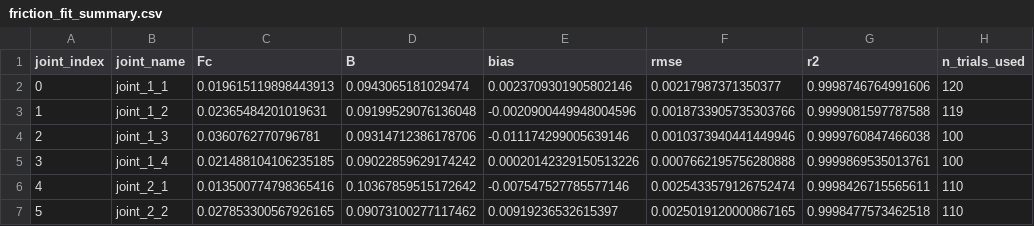
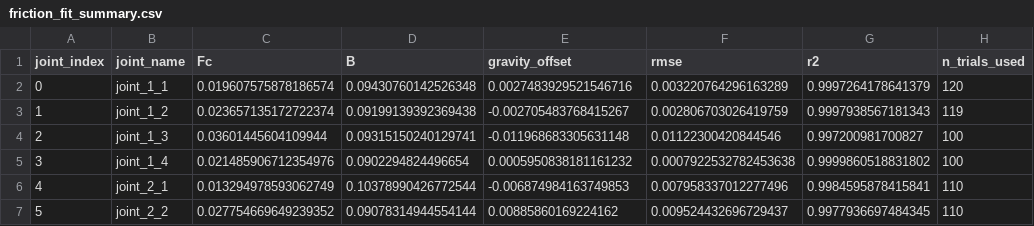
Before and after one commit to chu-dam/hand, a CSV file: friction_logs/right/friction_fit_summary.csv, drawn as a sheet; only a part is shown; the diff covers the shown part only; the diff names each change by its address in the sheet, - before the commit and + after, or states it on an @@ line.

```diff
--- a/friction_logs/right/friction_fit_summary.csv
+++ b/friction_logs/right/friction_fit_summary.csv
-E1: bias
+E1: gravity_offset
-C2 (Fc): 0.019615119898443913
+C2 (Fc): 0.019607575878186574
-D2 (B): 0.0943065181029474
+D2 (B): 0.09430760142526348
-E2 (gravity_offset): 0.0023709301905802146
+E2 (gravity_offset): 0.0027483929521546716
-F2 (rmse): 0.00217987371350377
+F2 (rmse): 0.003220764296163289
-G2 (r2): 0.9998746764991606
+G2 (r2): 0.9997264178641379
-C3 (Fc): 0.02365484201019631
+C3 (Fc): 0.023657135172722374
-D3 (B): 0.09199529076136048
+D3 (B): 0.09199139392369438
-E3 (gravity_offset): -0.0020900449948004596
+E3 (gravity_offset): -0.002705483768415267
-F3 (rmse): 0.0018733905735303766
+F3 (rmse): 0.002806703026419759
-G3 (r2): 0.9999081597787588
+G3 (r2): 0.9997938567181343
-C4 (Fc): 0.0360762770796781
+C4 (Fc): 0.03601445604109944
-D4 (B): 0.09314712386178706
+D4 (B): 0.09315150240129741
-E4 (gravity_offset): -0.011174299005639146
+E4 (gravity_offset): -0.011968683305631148
-F4 (rmse): 0.0010373940441449946
+F4 (rmse): 0.01122300420844546
-G4 (r2): 0.9999760847466038
+G4 (r2): 0.997200981700827
-C5 (Fc): 0.021488104106235185
+C5 (Fc): 0.021485906712354976
-D5 (B): 0.09022859629174242
+D5 (B): 0.0902294824496654
-E5 (gravity_offset): 0.00020142329150513226
+E5 (gravity_offset): 0.0005950838181161232
-F5 (rmse): 0.0007662195756280888
+F5 (rmse): 0.0007922532782453638
-G5 (r2): 0.9999869535013761
+G5 (r2): 0.9999860518831802
-C6 (Fc): 0.013500774798365416
+C6 (Fc): 0.013294978593062749
-D6 (B): 0.10367859515172642
+D6 (B): 0.10378990426772544
-E6 (gravity_offset): -0.007547527785577146
+E6 (gravity_offset): -0.006874984163749853
-F6 (rmse): 0.0025433579126752474
+F6 (rmse): 0.007958337012277496
-G6 (r2): 0.9998426715565611
+G6 (r2): 0.9984595878415841
-C7 (Fc): 0.027853300567926165
+C7 (Fc): 0.027754669649239352
-D7 (B): 0.09073100277117462
+D7 (B): 0.09078314944554144
-E7 (gravity_offset): 0.00919236532615397
+E7 (gravity_offset): 0.00885860169224162
-F7 (rmse): 0.0025019120000867165
+F7 (rmse): 0.009524432696729437
-G7 (r2): 0.9998477573462518
+G7 (r2): 0.9977936697484345
```
Also changed, not shown: 70 edited cells elsewhere in this file, friction_logs/right/friction_fit_used_trials.csv, 22 other files.
